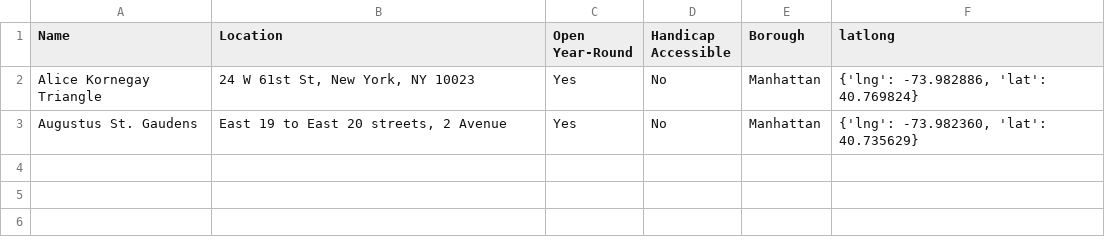
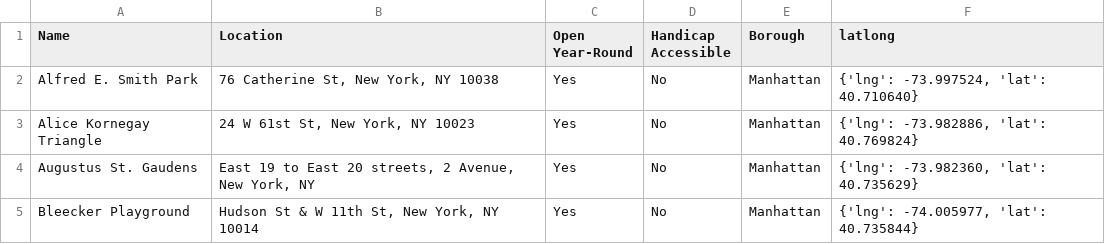
Before and after one commit to realpython/fullscalepython-app, a CSV file: bathrooms.csv, drawn as a sheet.

```diff
--- a/bathrooms.csv
+++ b/bathrooms.csv
@@ -1,3 +1,5 @@
 Name,Location,Open Year-Round,Handicap Accessible,Borough,latlong
+"Alfred E. Smith Park","76 Catherine St, New York, NY 10038","Yes","No","Manhattan","{'lng': -73.997524, 'lat': 40.710640}"
 "Alice Kornegay Triangle","24 W 61st St, New York, NY 10023","Yes","No","Manhattan","{'lng': -73.982886, 'lat': 40.769824}"
-"Augustus St. Gaudens","East 19 to East 20 streets, 2 Avenue","Yes","No","Manhattan","{'lng': -73.982360, 'lat': 40.735629}"
+"Augustus St. Gaudens","East 19 to East 20 streets, 2 Avenue, New York, NY","Yes","No","Manhattan","{'lng': -73.982360, 'lat': 40.735629}"
+"Bleecker Playground","Hudson St & W 11th St, New York, NY 10014","Yes","No","Manhattan","{'lng': -74.005977, 'lat': 40.735844}"
```
Also changed, not shown: all_bathrooms.csv.
